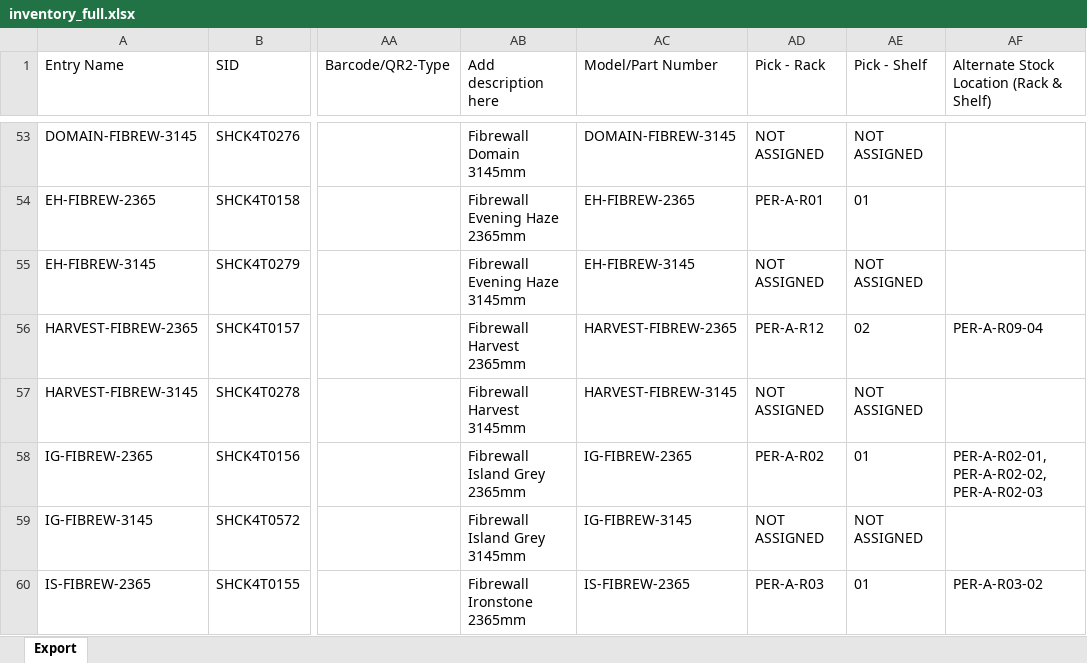
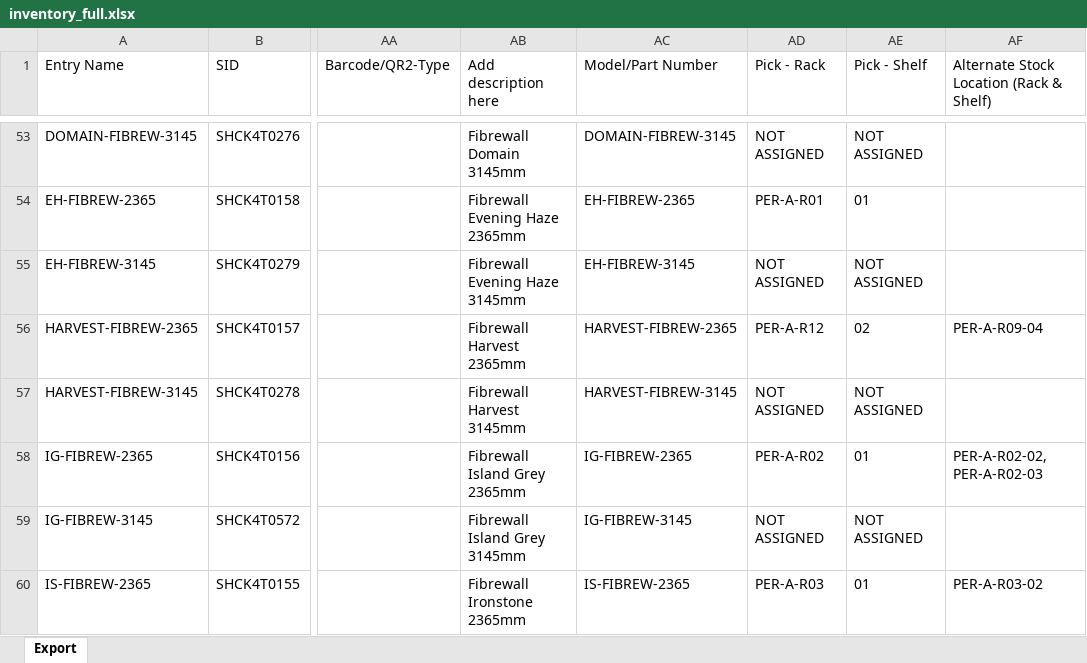
Before and after one commit to brewbits/twf, an Excel workbook: inventory_full.xlsx, sheet Export, drawn as a sheet; only a part is shown, gaps mark what is left out; values as stored, in another font and other column widths than the file's, no borders; the diff names each change by its address in the sheet, - before the commit and + after, or states it on an @@ line.

Commit message:
data correction

```diff
--- a/inventory_full.xlsx (sheet Export)
+++ b/inventory_full.xlsx (sheet Export)
-AF58: PER-A-R02-01, PER-A-R02-02, PER-A-R02-03
+AF58: PER-A-R02-02, PER-A-R02-03
```
